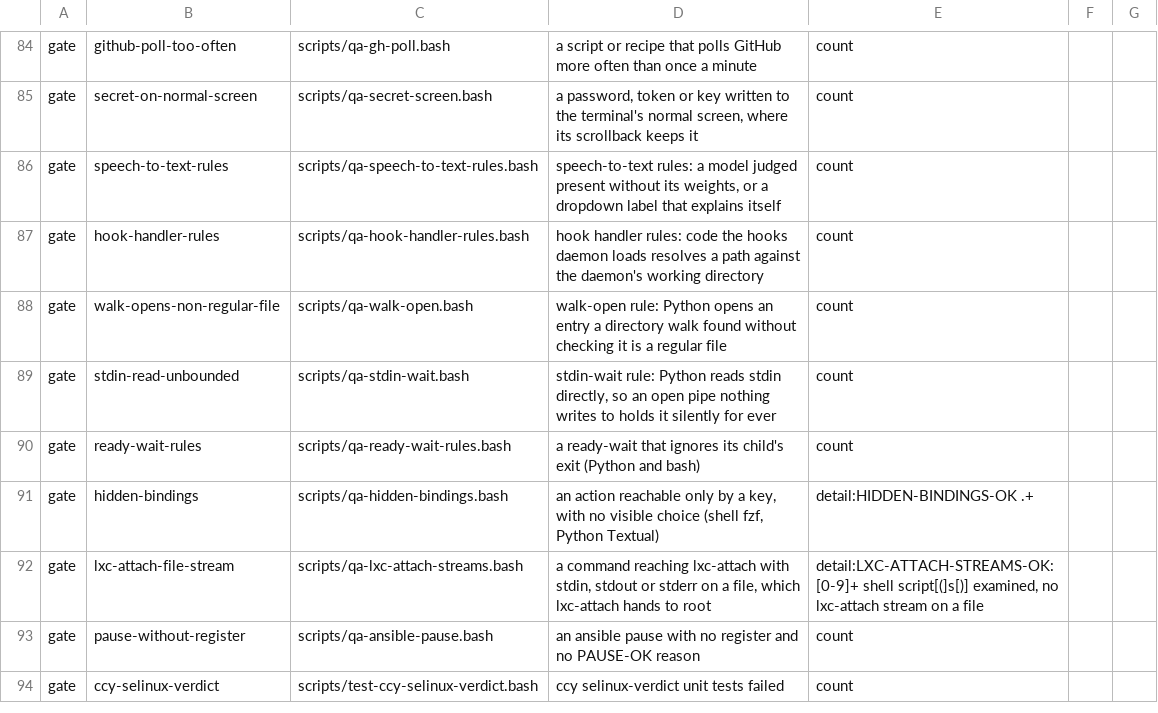
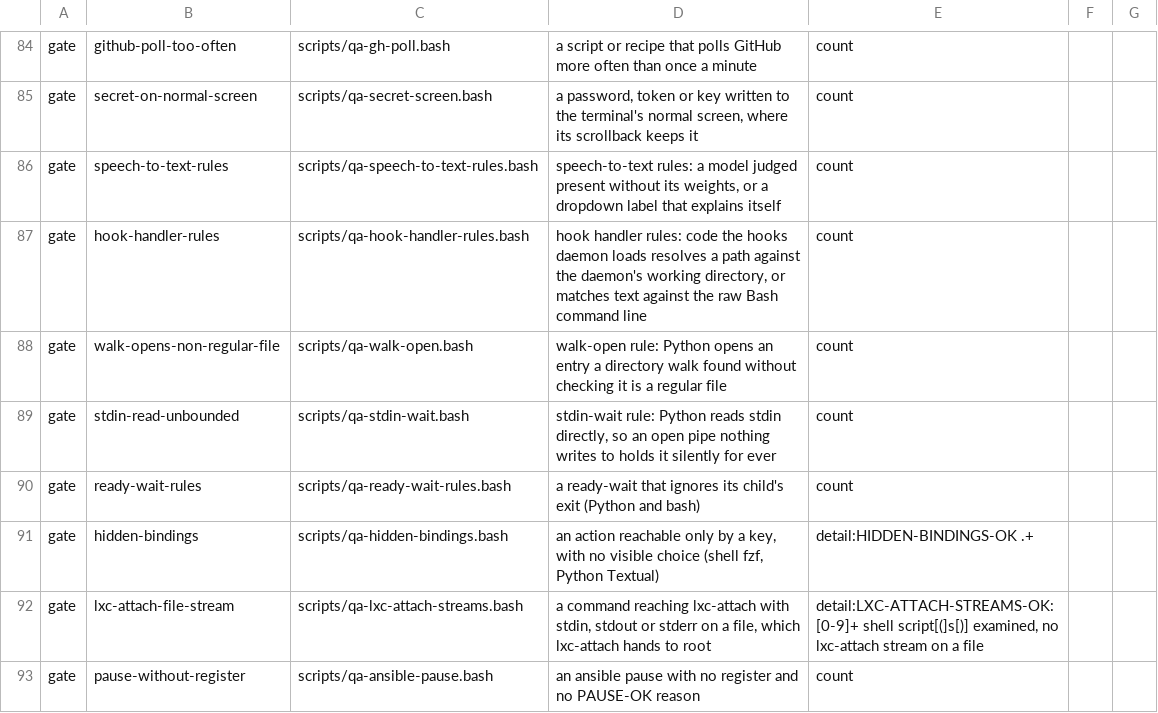
Before and after one commit to LongTermSupport/fedora-desktop, a TSV file: scripts/qa-gates.tsv, drawn as a sheet; only a part is shown, gaps mark what is left out; the shorter side is filled out with more unchanged rows.

```diff
--- a/scripts/qa-gates.tsv
+++ b/scripts/qa-gates.tsv
@@ -86,3 +86,3 @@ gate	secret-on-normal-screen	scripts/qa-secret-screen.bash	a password, token or
 gate	speech-to-text-rules	scripts/qa-speech-to-text-rules.bash	speech-to-text rules: a model judged present without its weights, or a dropdown label that explains itself	count
-gate	hook-handler-rules	scripts/qa-hook-handler-rules.bash	hook handler rules: code the hooks daemon loads resolves a path against the daemon's working directory	count
+gate	hook-handler-rules	scripts/qa-hook-handler-rules.bash	hook handler rules: code the hooks daemon loads resolves a path against the daemon's working directory, or matches text against the raw Bash command line	count
 gate	walk-opens-non-regular-file	scripts/qa-walk-open.bash	walk-open rule: Python opens an entry a directory walk found without checking it is a regular file	count
```
Also changed, not shown: 14 other files.
